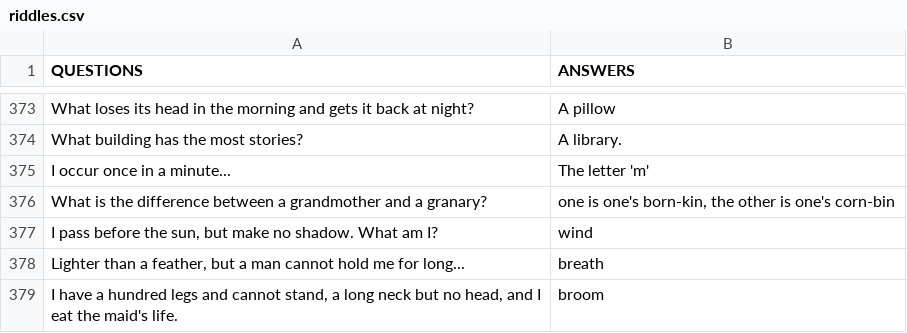
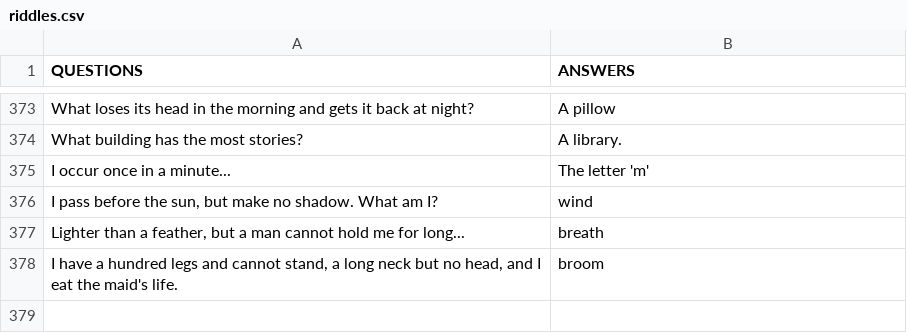
Before and after one commit to crawsome/PyRPG_Mini, a CSV file: csv/riddles.csv, drawn as a sheet; only a part is shown, gaps mark what is left out.

Commit message:
Update riddles.csv
removed bad answer

```diff
--- a/csv/riddles.csv
+++ b/csv/riddles.csv
@@ -375,3 +375,2 @@ QUESTIONS,ANSWERS
 "I occur once in a minute...",The letter 'm'
-"What is the difference between a grandmother and a granary?","one is one's born-kin, the other is one's corn-bin"
 "I pass before the sun, but make no shadow. What am I?",wind
```
